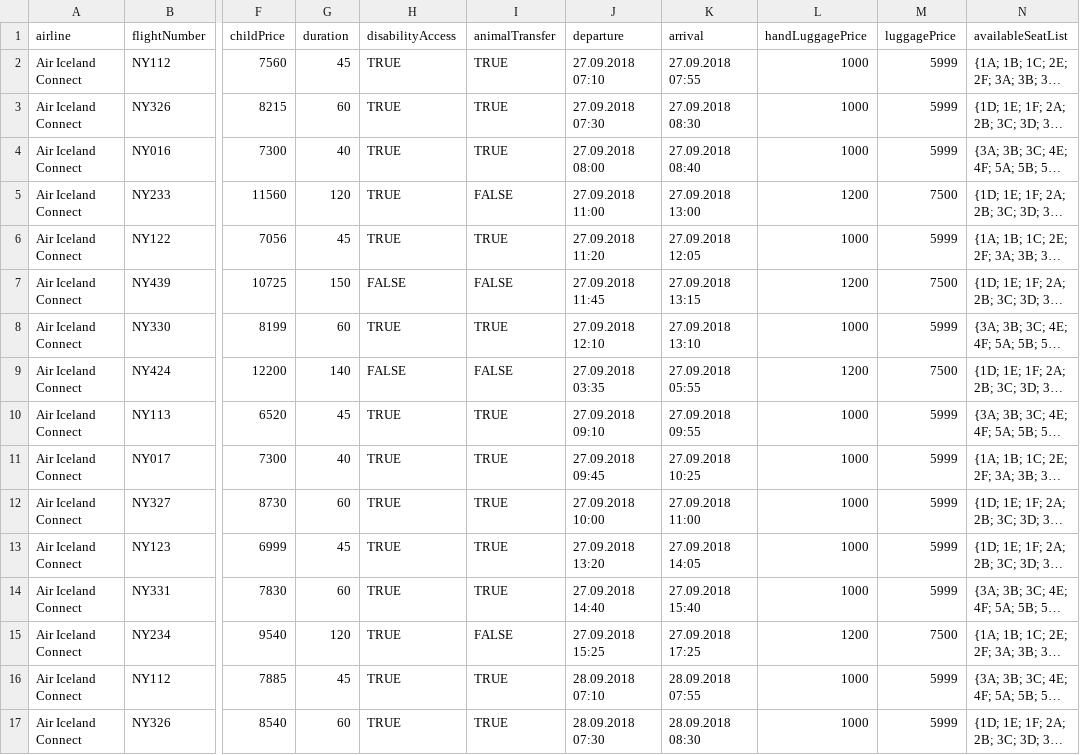
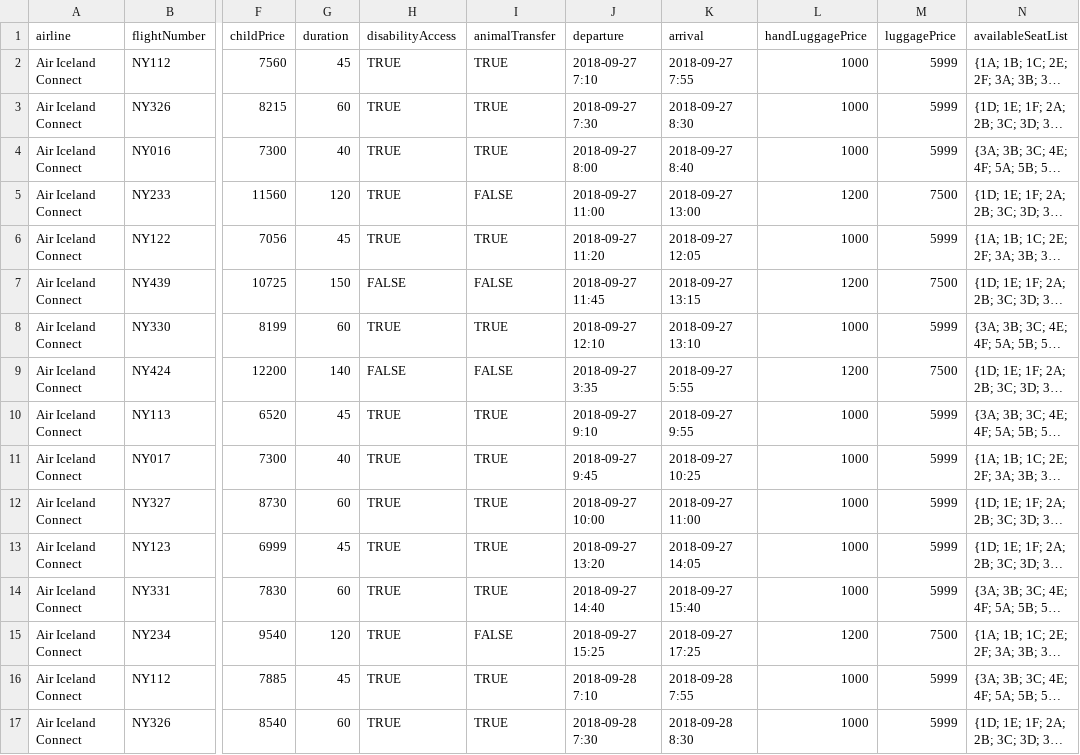
Before and after one commit to hopur9f/server, a CSV file: data/flights.csv, drawn as a sheet; only a part is shown, gaps mark what is left out; long unchanged cells end in …; the diff covers the shown part only; the diff names each change by its address in the sheet, - before the commit and + after, or states it on an @@ line.

Commit message:
1.2 útgáfa af gagnagrunni

```diff
--- a/data/flights.csv
+++ b/data/flights.csv
-J2 (departure): 27.09.2018 07:10
+J2 (departure): 2018-09-27 7:10
-K2 (arrival): 27.09.2018 07:55
+K2 (arrival): 2018-09-27 7:55
-J3 (departure): 27.09.2018 07:30
+J3 (departure): 2018-09-27 7:30
-K3 (arrival): 27.09.2018 08:30
+K3 (arrival): 2018-09-27 8:30
-J4 (departure): 27.09.2018 08:00
+J4 (departure): 2018-09-27 8:00
-K4 (arrival): 27.09.2018 08:40
+K4 (arrival): 2018-09-27 8:40
-J5 (departure): 27.09.2018 11:00
+J5 (departure): 2018-09-27 11:00
-K5 (arrival): 27.09.2018 13:00
+K5 (arrival): 2018-09-27 13:00
-J6 (departure): 27.09.2018 11:20
+J6 (departure): 2018-09-27 11:20
-K6 (arrival): 27.09.2018 12:05
+K6 (arrival): 2018-09-27 12:05
-J7 (departure): 27.09.2018 11:45
+J7 (departure): 2018-09-27 11:45
-K7 (arrival): 27.09.2018 13:15
+K7 (arrival): 2018-09-27 13:15
-J8 (departure): 27.09.2018 12:10
+J8 (departure): 2018-09-27 12:10
-K8 (arrival): 27.09.2018 13:10
+K8 (arrival): 2018-09-27 13:10
-J9 (departure): 27.09.2018 03:35
+J9 (departure): 2018-09-27 3:35
-K9 (arrival): 27.09.2018 05:55
+K9 (arrival): 2018-09-27 5:55
-J10 (departure): 27.09.2018 09:10
+J10 (departure): 2018-09-27 9:10
-K10 (arrival): 27.09.2018 09:55
+K10 (arrival): 2018-09-27 9:55
-J11 (departure): 27.09.2018 09:45
+J11 (departure): 2018-09-27 9:45
-K11 (arrival): 27.09.2018 10:25
+K11 (arrival): 2018-09-27 10:25
-J12 (departure): 27.09.2018 10:00
+J12 (departure): 2018-09-27 10:00
-K12 (arrival): 27.09.2018 11:00
+K12 (arrival): 2018-09-27 11:00
-J13 (departure): 27.09.2018 13:20
+J13 (departure): 2018-09-27 13:20
-K13 (arrival): 27.09.2018 14:05
+K13 (arrival): 2018-09-27 14:05
-J14 (departure): 27.09.2018 14:40
+J14 (departure): 2018-09-27 14:40
-K14 (arrival): 27.09.2018 15:40
+K14 (arrival): 2018-09-27 15:40
-J15 (departure): 27.09.2018 15:25
+J15 (departure): 2018-09-27 15:25
-K15 (arrival): 27.09.2018 17:25
+K15 (arrival): 2018-09-27 17:25
-J16 (departure): 28.09.2018 07:10
+J16 (departure): 2018-09-28 7:10
-K16 (arrival): 28.09.2018 07:55
+K16 (arrival): 2018-09-28 7:55
-J17 (departure): 28.09.2018 07:30
+J17 (departure): 2018-09-28 7:30
-K17 (arrival): 28.09.2018 08:30
+K17 (arrival): 2018-09-28 8:30
```
Also changed, not shown: 92 edited cells elsewhere in this file.
